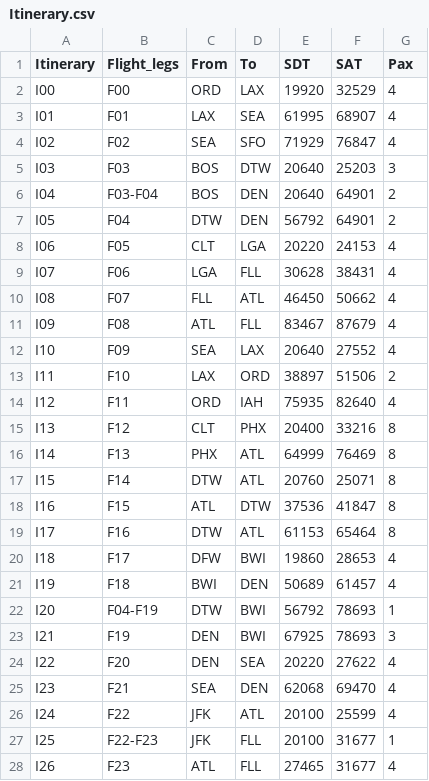
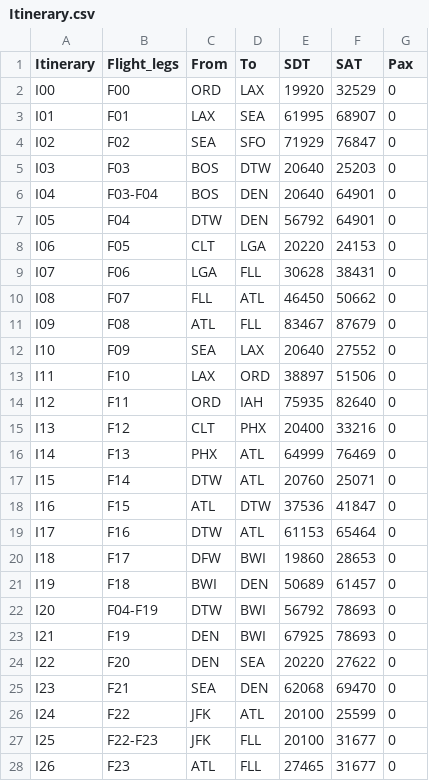
Before and after one commit to Blacktower27/ADM-Research-main, a CSV file: Datasets/ACF25/Itinerary.csv, drawn as a sheet; only a part is shown; the diff covers the shown part only.

```diff
--- a/Datasets/ACF25/Itinerary.csv
+++ b/Datasets/ACF25/Itinerary.csv
@@ -1,28 +1,28 @@
 Itinerary,Flight_legs,From,To,SDT,SAT,Pax
-I00,F00,ORD,LAX,19920,32529,4
-I01,F01,LAX,SEA,61995,68907,4
-I02,F02,SEA,SFO,71929,76847,4
-I03,F03,BOS,DTW,20640,25203,3
-I04,F03-F04,BOS,DEN,20640,64901,2
-I05,F04,DTW,DEN,56792,64901,2
-I06,F05,CLT,LGA,20220,24153,4
-I07,F06,LGA,FLL,30628,38431,4
-I08,F07,FLL,ATL,46450,50662,4
-I09,F08,ATL,FLL,83467,87679,4
-I10,F09,SEA,LAX,20640,27552,4
-I11,F10,LAX,ORD,38897,51506,2
-I12,F11,ORD,IAH,75935,82640,4
-I13,F12,CLT,PHX,20400,33216,8
-I14,F13,PHX,ATL,64999,76469,8
-I15,F14,DTW,ATL,20760,25071,8
-I16,F15,ATL,DTW,37536,41847,8
-I17,F16,DTW,ATL,61153,65464,8
-I18,F17,DFW,BWI,19860,28653,4
-I19,F18,BWI,DEN,50689,61457,4
-I20,F04-F19,DTW,BWI,56792,78693,1
-I21,F19,DEN,BWI,67925,78693,3
-I22,F20,DEN,SEA,20220,27622,4
-I23,F21,SEA,DEN,62068,69470,4
-I24,F22,JFK,ATL,20100,25599,4
-I25,F22-F23,JFK,FLL,20100,31677,1
-I26,F23,ATL,FLL,27465,31677,4
+I00,F00,ORD,LAX,19920,32529,0
+I01,F01,LAX,SEA,61995,68907,0
+I02,F02,SEA,SFO,71929,76847,0
+I03,F03,BOS,DTW,20640,25203,0
+I04,F03-F04,BOS,DEN,20640,64901,0
+I05,F04,DTW,DEN,56792,64901,0
+I06,F05,CLT,LGA,20220,24153,0
+I07,F06,LGA,FLL,30628,38431,0
+I08,F07,FLL,ATL,46450,50662,0
+I09,F08,ATL,FLL,83467,87679,0
+I10,F09,SEA,LAX,20640,27552,0
+I11,F10,LAX,ORD,38897,51506,0
+I12,F11,ORD,IAH,75935,82640,0
+I13,F12,CLT,PHX,20400,33216,0
+I14,F13,PHX,ATL,64999,76469,0
+I15,F14,DTW,ATL,20760,25071,0
+I16,F15,ATL,DTW,37536,41847,0
+I17,F16,DTW,ATL,61153,65464,0
+I18,F17,DFW,BWI,19860,28653,0
+I19,F18,BWI,DEN,50689,61457,0
+I20,F04-F19,DTW,BWI,56792,78693,0
+I21,F19,DEN,BWI,67925,78693,0
+I22,F20,DEN,SEA,20220,27622,0
+I23,F21,SEA,DEN,62068,69470,0
+I24,F22,JFK,ATL,20100,25599,0
+I25,F22-F23,JFK,FLL,20100,31677,0
+I26,F23,ATL,FLL,27465,31677,0
```
Also changed, not shown: 61 edited cells elsewhere in this file, Datasets/ACF25/Schedule.csv, Scenarios/ACF25-SCp/DrpSchedule.csv, 24 other files.
